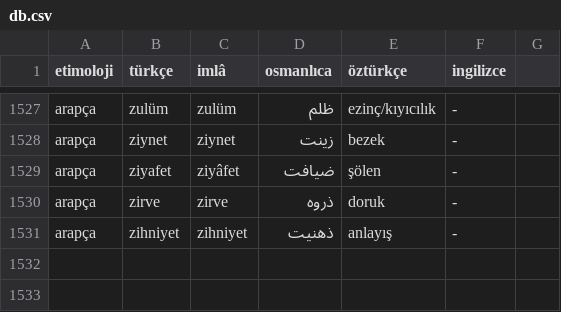
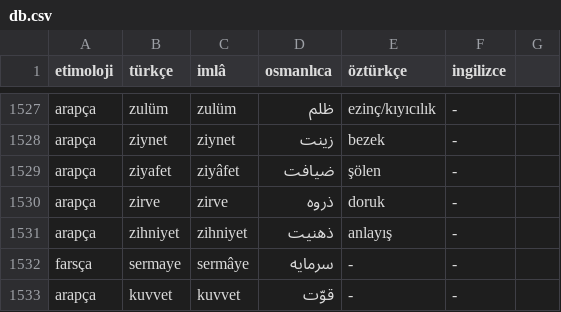
Before and after one commit to eneskalaycidev/turkceimla-db, a CSV file: db.csv, drawn as a sheet; only a part is shown, gaps mark what is left out; the diff names each change by its address in the sheet, - before the commit and + after, or states it on an @@ line.

Commit message:
Update db.csv

```diff
--- a/db.csv
+++ b/db.csv
+row 1532: farsça | sermaye | sermâye | ﺳﺮﻣﺎﻳﻪ | - | -
+row 1533: arapça | kuvvet | kuvvet | ﻗﻮّﺕ | - | -
```
